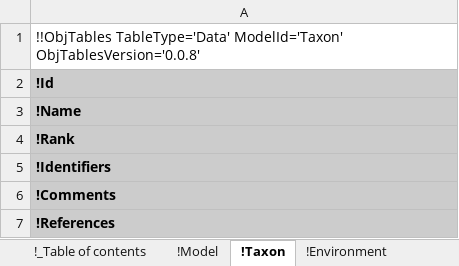
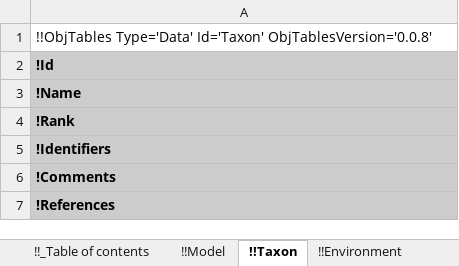
Before and after one commit to KarrLab/rand_wc_model_gen, an Excel workbook: rand_wc_model_gen/model_gen/model_2.xlsx, sheet !!Taxon, drawn as a sheet; values as stored, in another font and other column widths than the file's, no borders; the diff names each change by its address in the sheet, - before the commit and + after, or states it on an @@ line.

Commit message:
updating for obj_tables

```diff
--- a/rand_wc_model_gen/model_gen/model_2.xlsx (sheet !!Taxon)
+++ b/rand_wc_model_gen/model_gen/model_2.xlsx (sheet !!Taxon)
-sheet tab: !_Table of contents
+sheet tab: !!_Table of contents
-sheet tab: !Model
+sheet tab: !!Model
-sheet tab: !Taxon
+sheet tab: !!Taxon
-sheet tab: !Environment
+sheet tab: !!Environment
-A1: !!ObjTables TableType='Data' ModelId='Taxon' ObjTablesVersion='0.0.8'
+A1: !!ObjTables Type='Data' Id='Taxon' ObjTablesVersion='0.0.8'
```
Also changed, not shown: sheet !!_Table of contents, sheet !!Observation sets, sheet !!Environment, sheet !!Observables, sheet !!Stop conditions, sheet !!Submodels, 17 more sheets, other sheet tabs, rand_wc_model_gen/model_gen/model.xlsx.
